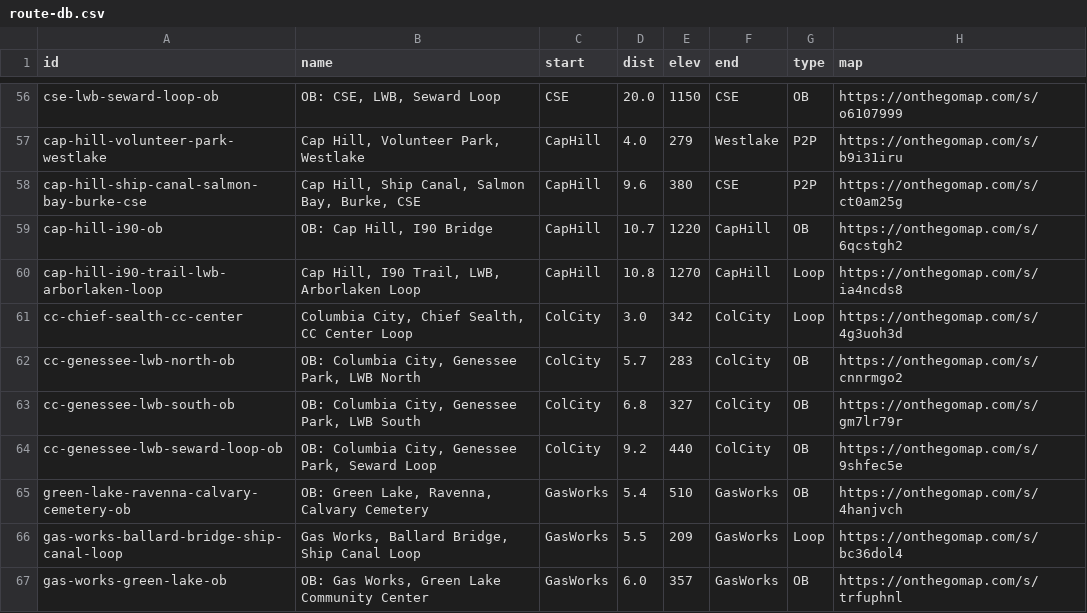
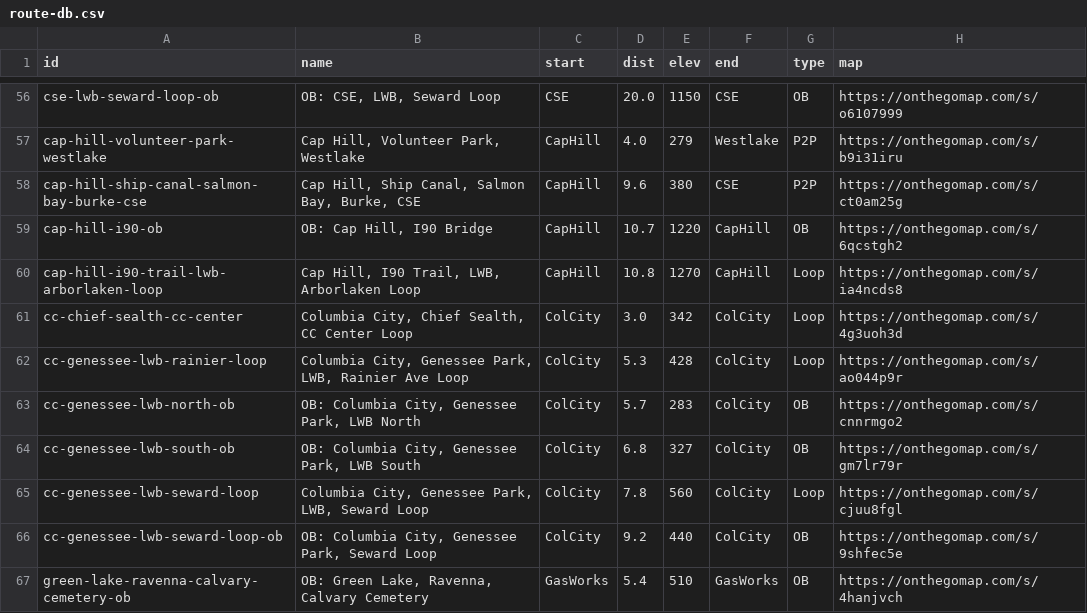
Before and after one commit to raceconditionrunning/raceconditionrunning.github.io, a CSV file: _data/route-db.csv, drawn as a sheet; only a part is shown, gaps mark what is left out; the shorter side is filled out with more unchanged rows.

Commit message:
port cc-genessee-lwb-seward-loop to route db

```diff
--- a/_data/route-db.csv
+++ b/_data/route-db.csv
@@ -61,4 +61,6 @@
 "cc-chief-sealth-cc-center","Columbia City, Chief Sealth, CC Center Loop","ColCity","3.0","342","ColCity","Loop","https://onthegomap.com/s/4g3uoh3d"
+"cc-genessee-lwb-rainier-loop","Columbia City, Genessee Park, LWB, Rainier Ave Loop","ColCity","5.3","428","ColCity","Loop","https://onthegomap.com/s/ao044p9r"
 "cc-genessee-lwb-north-ob","OB: Columbia City, Genessee Park, LWB North","ColCity","5.7","283","ColCity","OB","https://onthegomap.com/s/cnnrmgo2"
 "cc-genessee-lwb-south-ob","OB: Columbia City, Genessee Park, LWB South","ColCity","6.8","327","ColCity","OB","https://onthegomap.com/s/gm7lr79r"
+"cc-genessee-lwb-seward-loop","Columbia City, Genessee Park, LWB, Seward Loop","ColCity","7.8","560","ColCity","Loop","https://onthegomap.com/s/cjuu8fgl"
 "cc-genessee-lwb-seward-loop-ob","OB: Columbia City, Genessee Park, Seward Loop","ColCity","9.2","440","ColCity","OB","https://onthegomap.com/s/9shfec5e"
```
Also changed, not shown: 3 other files.
